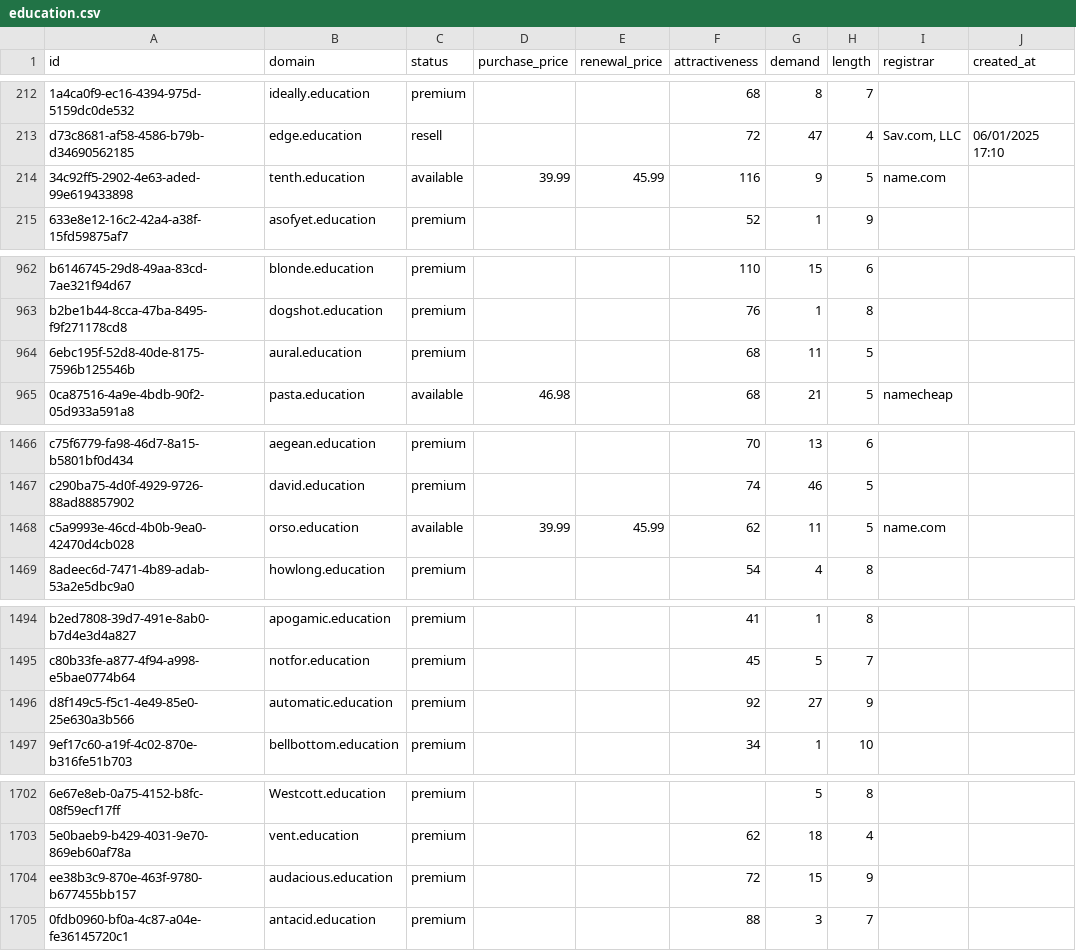
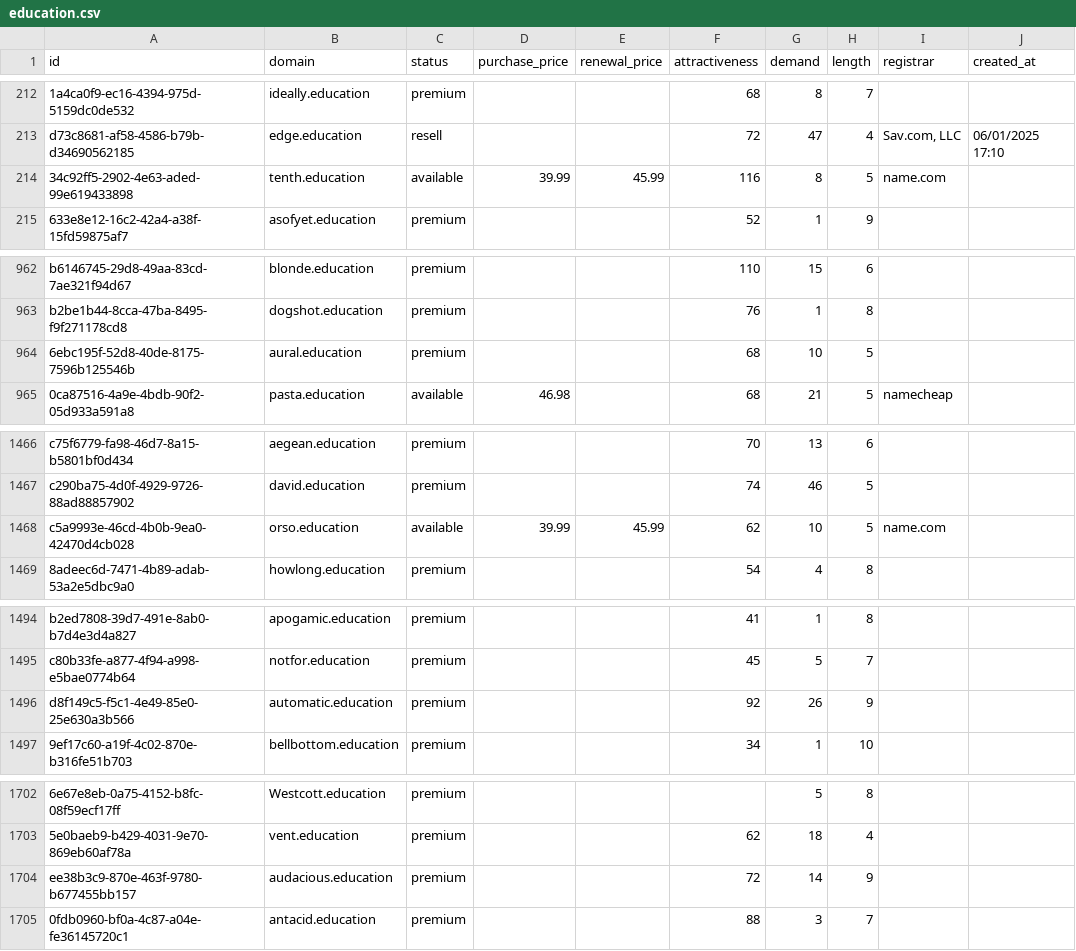
Before and after one commit to UniqueDomains/education-oneword-domains, a CSV file: education.csv, drawn as a sheet; only a part is shown, gaps mark what is left out; the diff covers the shown part only; the diff names each change by its address in the sheet, - before the commit and + after, or states it on an @@ line.

Commit message:
Domains update

```diff
--- a/education.csv
+++ b/education.csv
-G214 (demand): 9
+G214 (demand): 8
-G964 (demand): 11
+G964 (demand): 10
-G1468 (demand): 11
+G1468 (demand): 10
-G1496 (demand): 27
+G1496 (demand): 26
-G1704 (demand): 15
+G1704 (demand): 14
```
Also changed, not shown: 21 edited cells elsewhere in this file, 3 other files.
